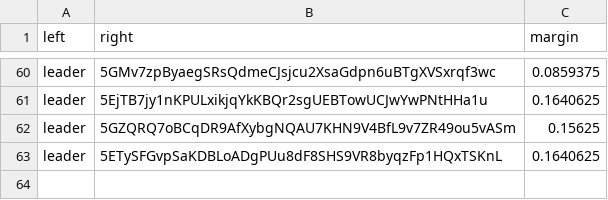
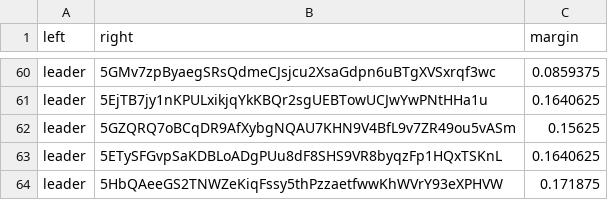
Before and after one commit to 404-Repo/404-active-competition, a CSV file: rounds/5/matches_matrix.csv, drawn as a sheet; only a part is shown, gaps mark what is left out.

Commit message:
Update matches matrix for round 5

```diff
--- a/rounds/5/matches_matrix.csv
+++ b/rounds/5/matches_matrix.csv
@@ -63 +63,2 @@ leader,5GZQRQ7oBCqDR9AfXybgNQAU7KHN9V4BfL9v7ZR49ou5vASm,0.15625
 leader,5ETySFGvpSaKDBLoADgPUu8dF8SHS9VR8byqzFp1HQxTSKnL,0.1640625
+leader,5HbQAeeGS2TNWZeKiqFssy5thPzzaetfwwKhWVrY93eXPHVW,0.171875
```
